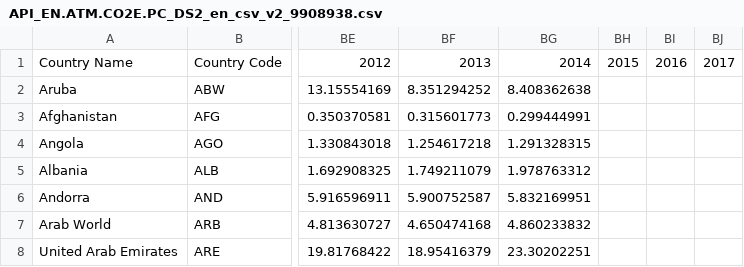
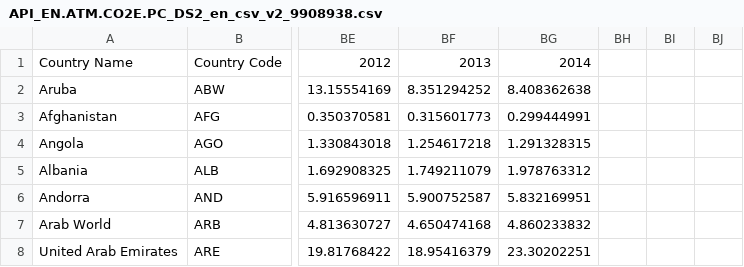
Before and after one commit to peterkoebel/ProjectCountryClusterMachineLearning, a CSV file: API_EN.ATM.CO2E.PC_DS2_en_csv_v2_9908938.csv, drawn as a sheet; only a part is shown, gaps mark what is left out; the diff names each change by its address in the sheet, - before the commit and + after, or states it on an @@ line.

Commit message:
Add files via upload

```diff
--- a/API_EN.ATM.CO2E.PC_DS2_en_csv_v2_9908938.csv
+++ b/API_EN.ATM.CO2E.PC_DS2_en_csv_v2_9908938.csv
-BH1: 2015
+BH1: (empty)
-BI1: 2016
+BI1: (empty)
-BJ1: 2017
+BJ1: (empty)
```
